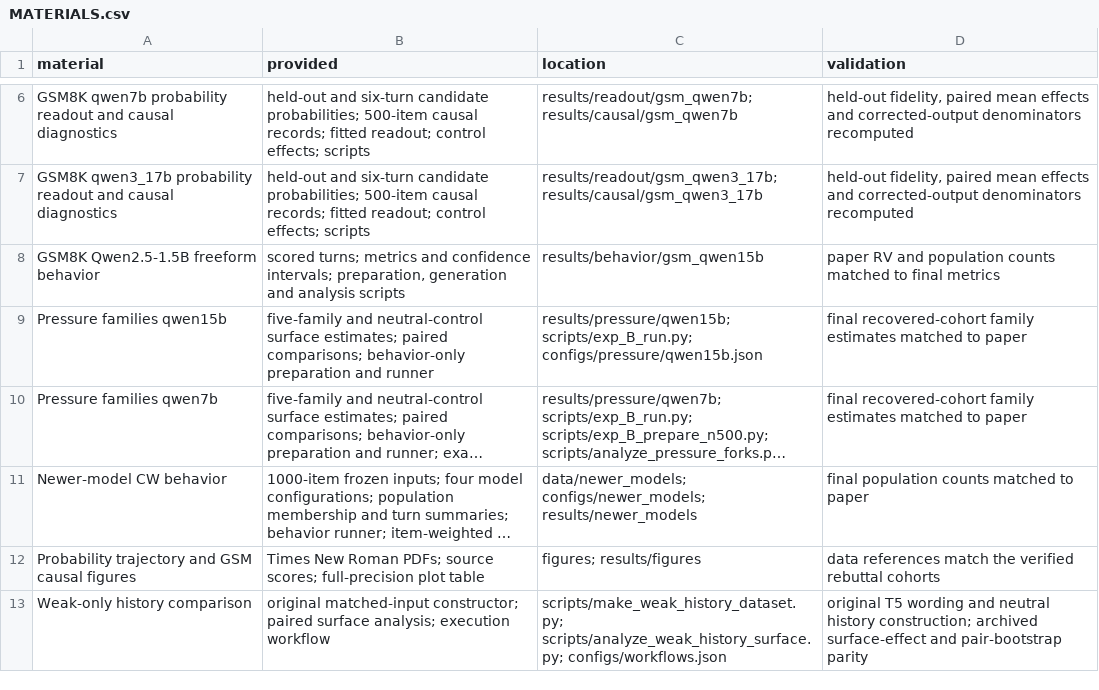
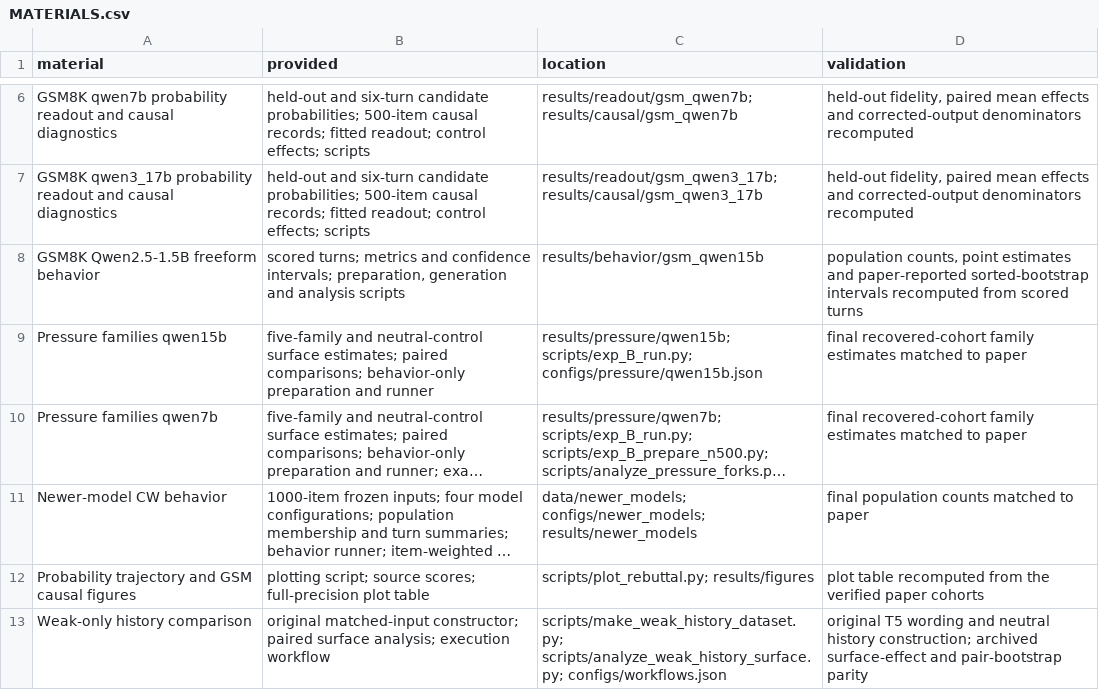
Before and after one commit to INTMAX-jpg/PRR, a CSV file: MATERIALS.csv, drawn as a sheet; only a part is shown, gaps mark what is left out; long unchanged cells end in …; the diff names each change by its address in the sheet, - before the commit and + after, or states it on an @@ line.

```diff
--- a/MATERIALS.csv
+++ b/MATERIALS.csv
-D8 (validation): paper RV and population counts matched to final metrics
+D8 (validation): population counts, point estimates and paper-reported sorted-bootstrap intervals recomputed from scored turns
-B12 (provided): Times New Roman PDFs; source scores;…
+B12 (provided): plotting script; source scores;…
-C12 (location): figures; results/figures
+C12 (location): scripts/plot_rebuttal.py; results/figures
-D12 (validation): data references match the verified rebuttal cohorts
+D12 (validation): plot table recomputed from the verified paper cohorts
```
Also changed, not shown: 10 other files.
